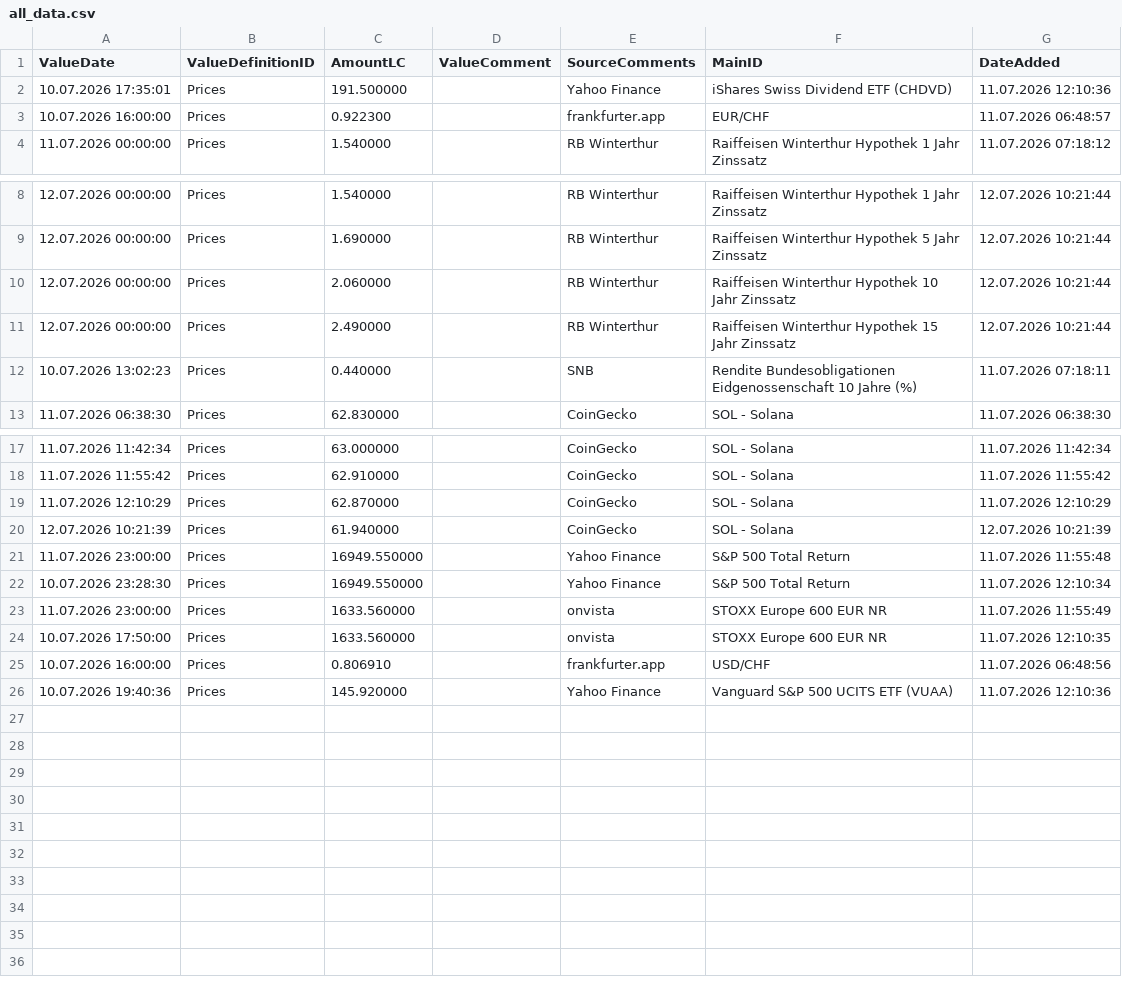
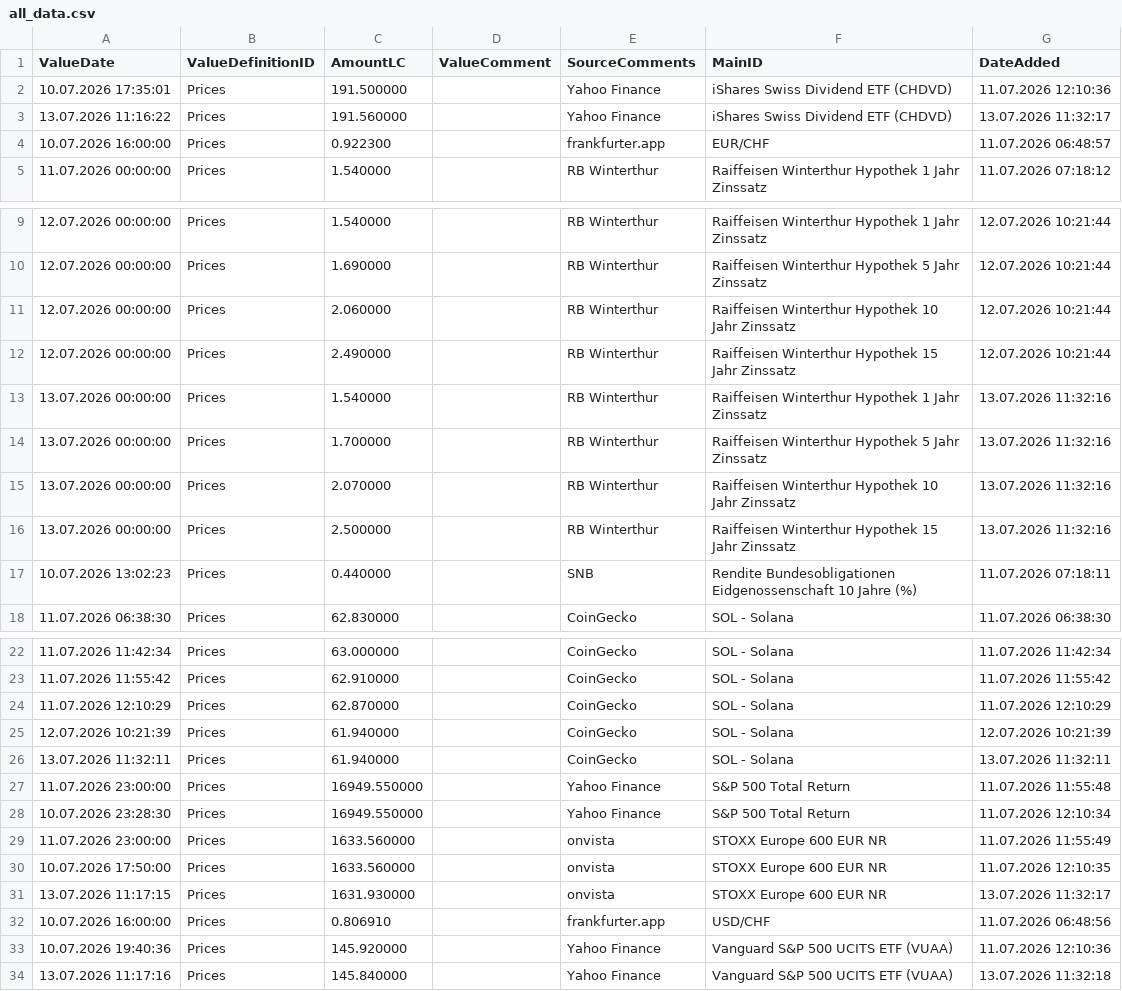
Before and after one commit to Munotstadt/financialdatacollector-public, a CSV file: all_data.csv, drawn as a sheet; only a part is shown, gaps mark what is left out.

```diff
--- a/all_data.csv
+++ b/all_data.csv
@@ -2,2 +2,3 @@ ValueDate,ValueDefinitionID,AmountLC,ValueComment,SourceComments,MainID,DateAdde
 10.07.2026 17:35:01,Prices,191.500000,,Yahoo Finance,iShares Swiss Dividend ETF (CHDVD),11.07.2026 12:10:36
+13.07.2026 11:16:22,Prices,191.560000,,Yahoo Finance,iShares Swiss Dividend ETF (CHDVD),13.07.2026 11:32:17
 10.07.2026 16:00:00,Prices,0.922300,,frankfurter.app,EUR/CHF,11.07.2026 06:48:57
@@ -11,2 +12,6 @@ ValueDate,ValueDefinitionID,AmountLC,ValueComment,SourceComments,MainID,DateAdde
 12.07.2026 00:00:00,Prices,2.490000,,RB Winterthur,Raiffeisen Winterthur Hypothek 15 Jahr Zinssatz,12.07.2026 10:21:44
+13.07.2026 00:00:00,Prices,1.540000,,RB Winterthur,Raiffeisen Winterthur Hypothek 1 Jahr Zinssatz,13.07.2026 11:32:16
+13.07.2026 00:00:00,Prices,1.700000,,RB Winterthur,Raiffeisen Winterthur Hypothek 5 Jahr Zinssatz,13.07.2026 11:32:16
+13.07.2026 00:00:00,Prices,2.070000,,RB Winterthur,Raiffeisen Winterthur Hypothek 10 Jahr Zinssatz,13.07.2026 11:32:16
+13.07.2026 00:00:00,Prices,2.500000,,RB Winterthur,Raiffeisen Winterthur Hypothek 15 Jahr Zinssatz,13.07.2026 11:32:16
 10.07.2026 13:02:23,Prices,0.440000,,SNB,Rendite Bundesobligationen Eidgenossenschaft 10 Jahre (%),11.07.2026 07:18:11
@@ -20,2 +25,3 @@ ValueDate,ValueDefinitionID,AmountLC,ValueComment,SourceComments,MainID,DateAdde
 12.07.2026 10:21:39,Prices,61.940000,,CoinGecko,SOL - Solana,12.07.2026 10:21:39
+13.07.2026 11:32:11,Prices,61.940000,,CoinGecko,SOL - Solana,13.07.2026 11:32:11
 11.07.2026 23:00:00,Prices,16949.550000,,Yahoo Finance,S&P 500 Total Return,11.07.2026 11:55:48
@@ -24,3 +30,5 @@ ValueDate,ValueDefinitionID,AmountLC,ValueComment,SourceComments,MainID,DateAdde
 10.07.2026 17:50:00,Prices,1633.560000,,onvista,STOXX Europe 600 EUR NR,11.07.2026 12:10:35
+13.07.2026 11:17:15,Prices,1631.930000,,onvista,STOXX Europe 600 EUR NR,13.07.2026 11:32:17
 10.07.2026 16:00:00,Prices,0.806910,,frankfurter.app,USD/CHF,11.07.2026 06:48:56
 10.07.2026 19:40:36,Prices,145.920000,,Yahoo Finance,Vanguard S&P 500 UCITS ETF (VUAA),11.07.2026 12:10:36
+13.07.2026 11:17:16,Prices,145.840000,,Yahoo Finance,Vanguard S&P 500 UCITS ETF (VUAA),13.07.2026 11:32:18
```
